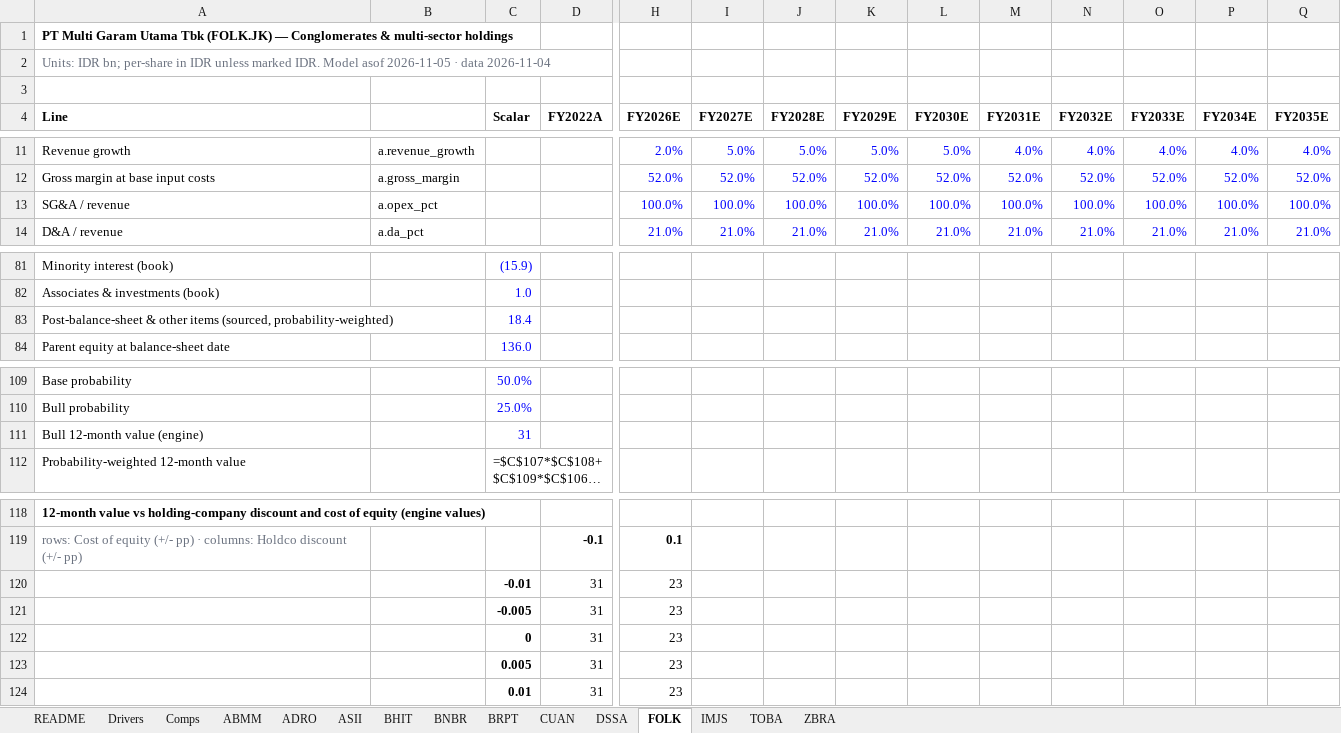
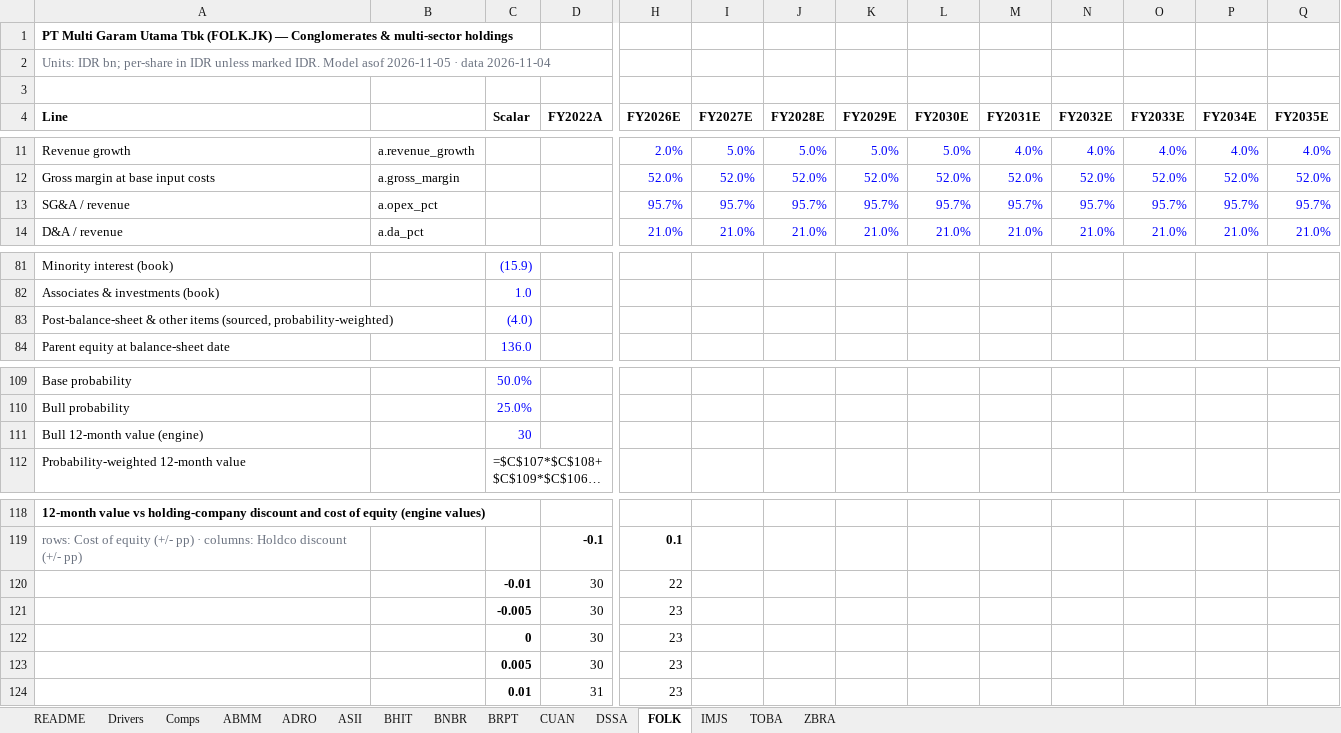
Before and after one commit to snipekick/sixsouth-dashboard, an Excel workbook: models/CONGLOMERATES.xlsx, sheet FOLK, drawn as a sheet; only a part is shown, gaps mark what is left out; long unchanged cells end in …; values as stored, in another font and other column widths than the file's, no borders; formulas without a stored value are shown as written; removed rows and columns are numbered as before the commit, all else as after; rows hold the shown columns only; the diff names each change by its address in the sheet, - before the commit and + after, or states it on an @@ line.

```diff
--- a/models/CONGLOMERATES.xlsx (sheet FOLK)
+++ b/models/CONGLOMERATES.xlsx (sheet FOLK)
-H13 (FY2026E): 100.0%
+H13 (FY2026E): 95.7%
-I13 (FY2027E): 100.0%
+I13 (FY2027E): 95.7%
-J13 (FY2028E): 100.0%
+J13 (FY2028E): 95.7%
-K13 (FY2029E): 100.0%
+K13 (FY2029E): 95.7%
-L13 (FY2030E): 100.0%
+L13 (FY2030E): 95.7%
-M13 (FY2031E): 100.0%
+M13 (FY2031E): 95.7%
-N13 (FY2032E): 100.0%
+N13 (FY2032E): 95.7%
-O13 (FY2033E): 100.0%
+O13 (FY2033E): 95.7%
-P13 (FY2034E): 100.0%
+P13 (FY2034E): 95.7%
-Q13 (FY2035E): 100.0%
+Q13 (FY2035E): 95.7%
-C83 (Scalar): 18.4
+C83 (Scalar): (4.0)
-C111 (Scalar): 31
+C111 (Scalar): 30
-row 120:  |  | -0.01 | 31 | 23
-row 121:  |  | -0.005 | 31 | 23
-row 122:  |  | 0 | 31 | 23
+row 120:  |  | -0.01 | 30 | 22
+row 121:  |  | -0.005 | 30 | 23
+row 122:  |  | 0 | 30 | 23
-D123 (FY2022A): 31
+D123 (FY2022A): 30
```
Also changed, not shown: sheet README, 30 other files.
